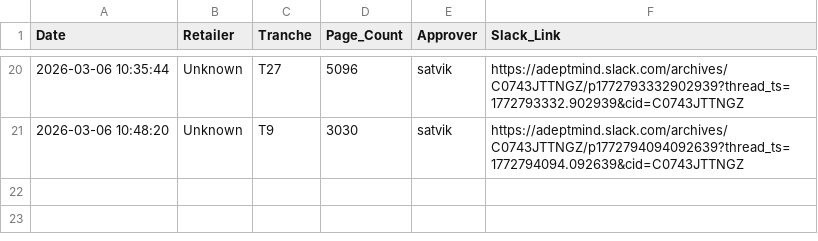
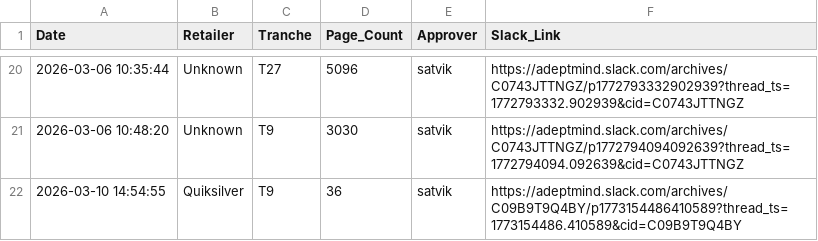
Before and after one commit to satvik-adeptmind/launch-tracker, a CSV file: launches.csv, drawn as a sheet; only a part is shown, gaps mark what is left out; the diff names each change by its address in the sheet, - before the commit and + after, or states it on an @@ line.

Commit message:
Log: Quiksilver by satvik

```diff
--- a/launches.csv
+++ b/launches.csv
+row 22: 2026-03-10 14:54:55 | Quiksilver | T9 | 36 | satvik | https://adeptmind.slack.com/archives/C09B9T9Q4BY/p1773154486410589?thread_ts=1773154486.410589&cid=C09B9T9Q4BY
```
